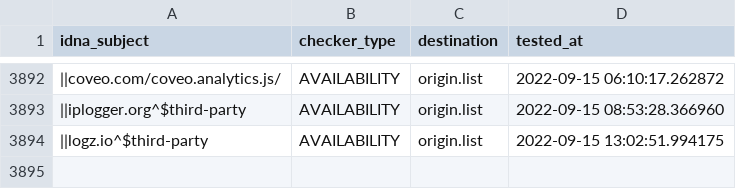
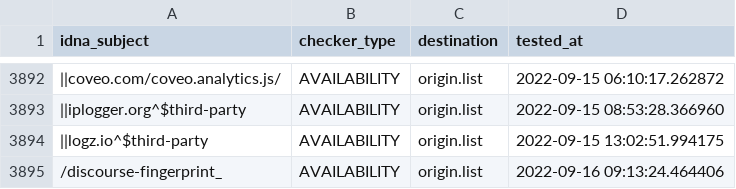
Before and after one commit to dead-hosts/easyprivacy_web_easylist.to, a CSV file: .pyfunceble/inactive.csv, drawn as a sheet; only a part is shown, gaps mark what is left out; the diff names each change by its address in the sheet, - before the commit and + after, or states it on an @@ line.

```diff
--- a/.pyfunceble/inactive.csv
+++ b/.pyfunceble/inactive.csv
+row 3895: /discourse-fingerprint_ | AVAILABILITY | origin.list | 2022-09-16 09:13:24.464406
```
Also changed, not shown: 6 other files.
